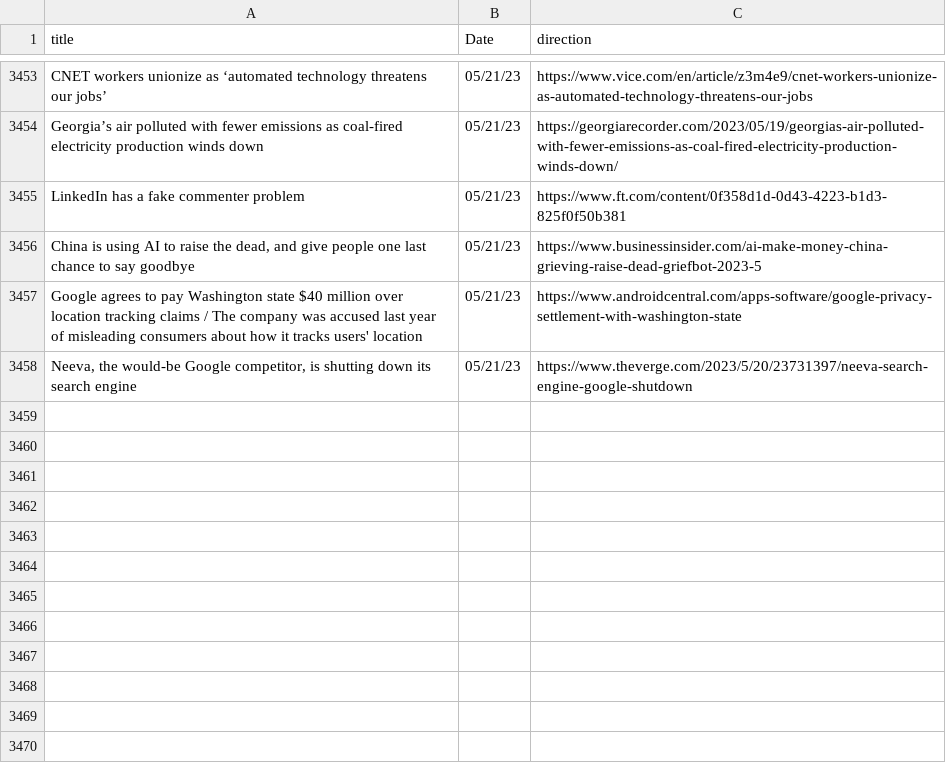
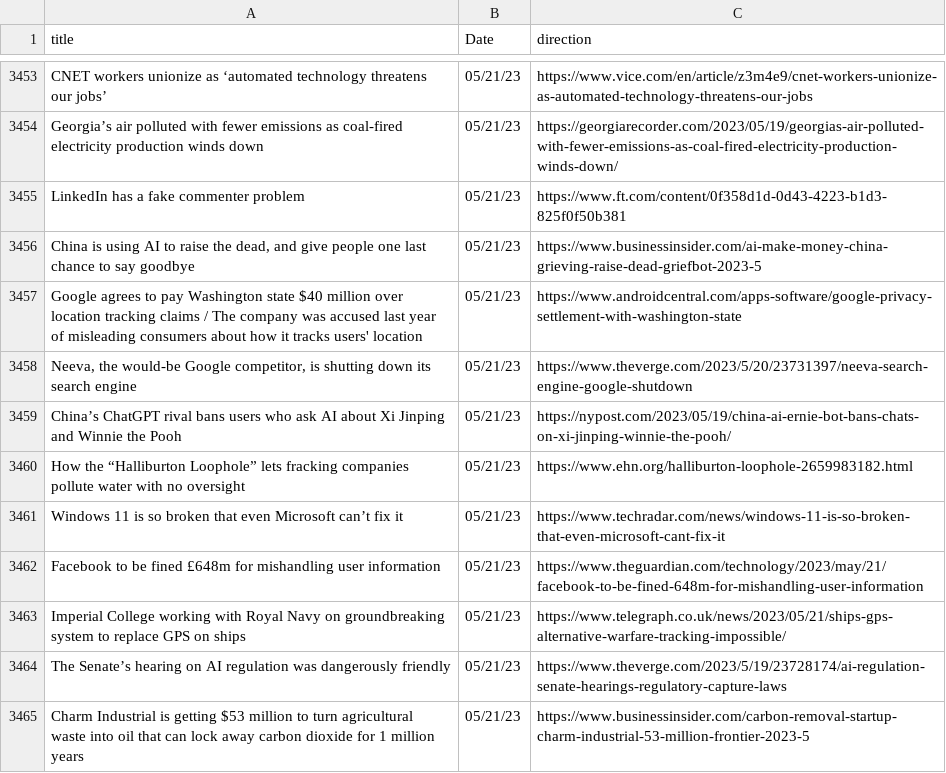
Before and after one commit to jesusyanez/Reddit-scraper-to-html-table, a CSV file: data/techline_data.csv, drawn as a sheet; only a part is shown, gaps mark what is left out.

```diff
--- a/data/techline_data.csv
+++ b/data/techline_data.csv
@@ -3458 +3458,8 @@ Google agrees to pay Washington state $40 million over location tracking claims
 "Neeva, the would-be Google competitor, is shutting down its search engine",05/21/23,https://www.theverge.com/2023/5/20/23731397/neeva-search-engine-google-shutdown
+China’s ChatGPT rival bans users who ask AI about Xi Jinping and Winnie the Pooh,05/21/23,https://nypost.com/2023/05/19/china-ai-ernie-bot-bans-chats-on-xi-jinping-winnie-the-pooh/
+How the “Halliburton Loophole” lets fracking companies pollute water with no oversight,05/21/23,https://www.ehn.org/halliburton-loophole-2659983182.html
+Windows 11 is so broken that even Microsoft can’t fix it,05/21/23,https://www.techradar.com/news/windows-11-is-so-broken-that-even-microsoft-cant-fix-it
+Facebook to be fined £648m for mishandling user information,05/21/23,https://www.theguardian.com/technology/2023/may/21/facebook-to-be-fined-648m-for-mishandling-user-information
+Imperial College working with Royal Navy on groundbreaking system to replace GPS on ships,05/21/23,https://www.telegraph.co.uk/news/2023/05/21/ships-gps-alternative-warfare-tracking-impossible/
+The Senate’s hearing on AI regulation was dangerously friendly,05/21/23,https://www.theverge.com/2023/5/19/23728174/ai-regulation-senate-hearings-regulatory-capture-laws
+Charm Industrial is getting $53 million to turn agricultural waste into oil that can lock away carbon dioxide for 1 million years,05/21/23,https://www.businessinsider.com/carbon-removal-startup-charm-industrial-53-million-frontier-2023-5
```
Also changed, not shown: data/reddit_submissions.csv.
